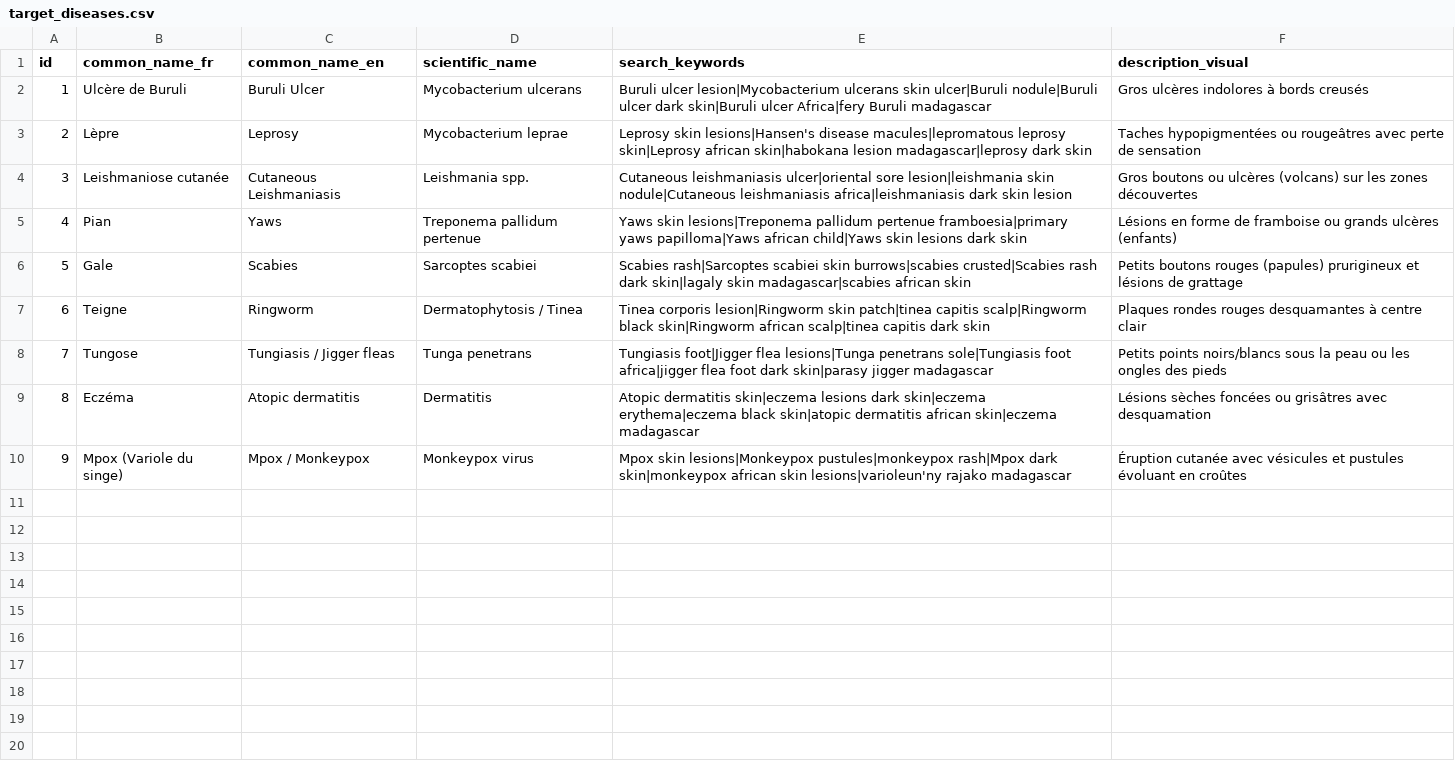
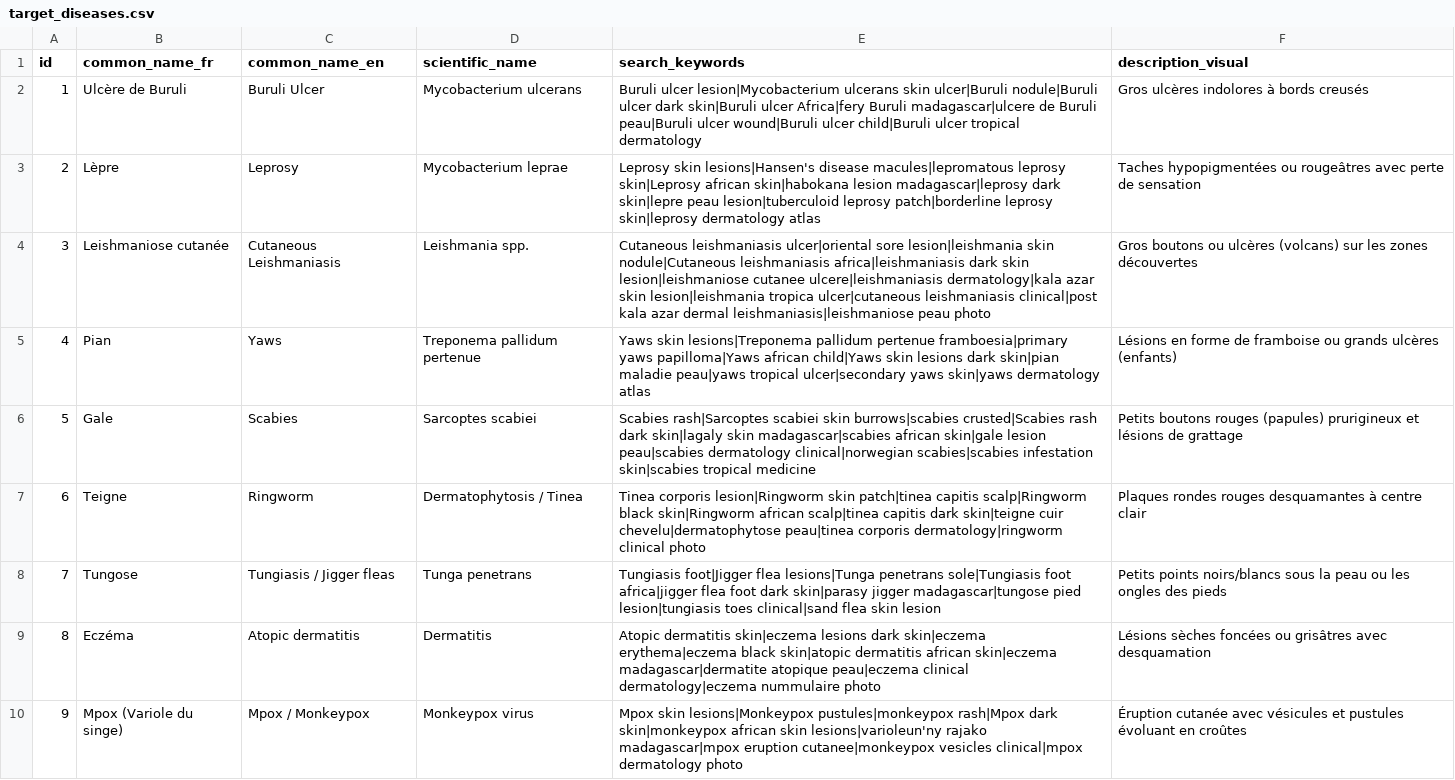
Before and after one commit to franck504/CutisAI, a CSV file: target_diseases.csv, drawn as a sheet.

```diff
--- a/target_diseases.csv
+++ b/target_diseases.csv
@@ -1,10 +1,10 @@
 id,common_name_fr,common_name_en,scientific_name,search_keywords,description_visual
-1,Ulcère de Buruli,Buruli Ulcer,Mycobacterium ulcerans,Buruli ulcer lesion|Mycobacterium ulcerans skin ulcer|Buruli nodule|Buruli ulcer dark skin|Buruli ulcer Africa|fery Buruli madagascar,Gros ulcères indolores à bords creusés
-2,Lèpre,Leprosy,Mycobacterium leprae,Leprosy skin lesions|Hansen's disease macules|lepromatous leprosy skin|Leprosy african skin|habokana lesion madagascar|leprosy dark skin,Taches hypopigmentées ou rougeâtres avec perte de sensation
-3,Leishmaniose cutanée,Cutaneous Leishmaniasis,Leishmania spp.,Cutaneous leishmaniasis ulcer|oriental sore lesion|leishmania skin nodule|Cutaneous leishmaniasis africa|leishmaniasis dark skin lesion,Gros boutons ou ulcères (volcans) sur les zones découvertes
-4,Pian,Yaws,Treponema pallidum pertenue,Yaws skin lesions|Treponema pallidum pertenue framboesia|primary yaws papilloma|Yaws african child|Yaws skin lesions dark skin,Lésions en forme de framboise ou grands ulcères (enfants)
-5,Gale,Scabies,Sarcoptes scabiei,Scabies rash|Sarcoptes scabiei skin burrows|scabies crusted|Scabies rash dark skin|lagaly skin madagascar|scabies african skin,Petits boutons rouges (papules) prurigineux et lésions de grattage
-6,Teigne,Ringworm,Dermatophytosis / Tinea,Tinea corporis lesion|Ringworm skin patch|tinea capitis scalp|Ringworm black skin|Ringworm african scalp|tinea capitis dark skin,Plaques rondes rouges desquamantes à centre clair
-7,Tungose,Tungiasis / Jigger fleas,Tunga penetrans,Tungiasis foot|Jigger flea lesions|Tunga penetrans sole|Tungiasis foot africa|jigger flea foot dark skin|parasy jigger madagascar,Petits points noirs/blancs sous la peau ou les ongles des pieds
-8,Eczéma,Atopic dermatitis,Dermatitis,Atopic dermatitis skin|eczema lesions dark skin|eczema erythema|eczema black skin|atopic dermatitis african skin|eczema madagascar,Lésions sèches foncées ou grisâtres avec desquamation
-9,Mpox (Variole du singe),Mpox / Monkeypox,Monkeypox virus,Mpox skin lesions|Monkeypox pustules|monkeypox rash|Mpox dark skin|monkeypox african skin lesions|varioleun'ny rajako madagascar,Éruption cutanée avec vésicules et pustules évoluant en croûtes
+1,Ulcère de Buruli,Buruli Ulcer,Mycobacterium ulcerans,Buruli ulcer lesion|Mycobacterium ulcerans skin ulcer|Buruli nodule|Buruli ulcer dark skin|Buruli ulcer Africa|fery Buruli madagascar|ulcere de Buruli peau|Buruli ulcer wound|Buruli ulcer child|Buruli ulcer tropical dermatology,Gros ulcères indolores à bords creusés
+2,Lèpre,Leprosy,Mycobacterium leprae,Leprosy skin lesions|Hansen's disease macules|lepromatous leprosy skin|Leprosy african skin|habokana lesion madagascar|leprosy dark skin|lepre peau lesion|tuberculoid leprosy patch|borderline leprosy skin|leprosy dermatology atlas,Taches hypopigmentées ou rougeâtres avec perte de sensation
+3,Leishmaniose cutanée,Cutaneous Leishmaniasis,Leishmania spp.,Cutaneous leishmaniasis ulcer|oriental sore lesion|leishmania skin nodule|Cutaneous leishmaniasis africa|leishmaniasis dark skin lesion|leishmaniose cutanee ulcere|leishmaniasis dermatology|kala azar skin lesion|leishmania tropica ulcer|cutaneous leishmaniasis clinical|post kala azar dermal leishmaniasis|leishmaniose peau photo,Gros boutons ou ulcères (volcans) sur les zones découvertes
+4,Pian,Yaws,Treponema pallidum pertenue,Yaws skin lesions|Treponema pallidum pertenue framboesia|primary yaws papilloma|Yaws african child|Yaws skin lesions dark skin|pian maladie peau|yaws tropical ulcer|secondary yaws skin|yaws dermatology atlas,Lésions en forme de framboise ou grands ulcères (enfants)
+5,Gale,Scabies,Sarcoptes scabiei,Scabies rash|Sarcoptes scabiei skin burrows|scabies crusted|Scabies rash dark skin|lagaly skin madagascar|scabies african skin|gale lesion peau|scabies dermatology clinical|norwegian scabies|scabies infestation skin|scabies tropical medicine,Petits boutons rouges (papules) prurigineux et lésions de grattage
+6,Teigne,Ringworm,Dermatophytosis / Tinea,Tinea corporis lesion|Ringworm skin patch|tinea capitis scalp|Ringworm black skin|Ringworm african scalp|tinea capitis dark skin|teigne cuir chevelu|dermatophytose peau|tinea corporis dermatology|ringworm clinical photo,Plaques rondes rouges desquamantes à centre clair
+7,Tungose,Tungiasis / Jigger fleas,Tunga penetrans,Tungiasis foot|Jigger flea lesions|Tunga penetrans sole|Tungiasis foot africa|jigger flea foot dark skin|parasy jigger madagascar|tungose pied lesion|tungiasis toes clinical|sand flea skin lesion,Petits points noirs/blancs sous la peau ou les ongles des pieds
+8,Eczéma,Atopic dermatitis,Dermatitis,Atopic dermatitis skin|eczema lesions dark skin|eczema erythema|eczema black skin|atopic dermatitis african skin|eczema madagascar|dermatite atopique peau|eczema clinical dermatology|eczema nummulaire photo,Lésions sèches foncées ou grisâtres avec desquamation
+9,Mpox (Variole du singe),Mpox / Monkeypox,Monkeypox virus,Mpox skin lesions|Monkeypox pustules|monkeypox rash|Mpox dark skin|monkeypox african skin lesions|varioleun'ny rajako madagascar|mpox eruption cutanee|monkeypox vesicles clinical|mpox dermatology photo,Éruption cutanée avec vésicules et pustules évoluant en croûtes
```
Also changed, not shown: 6 other files.
